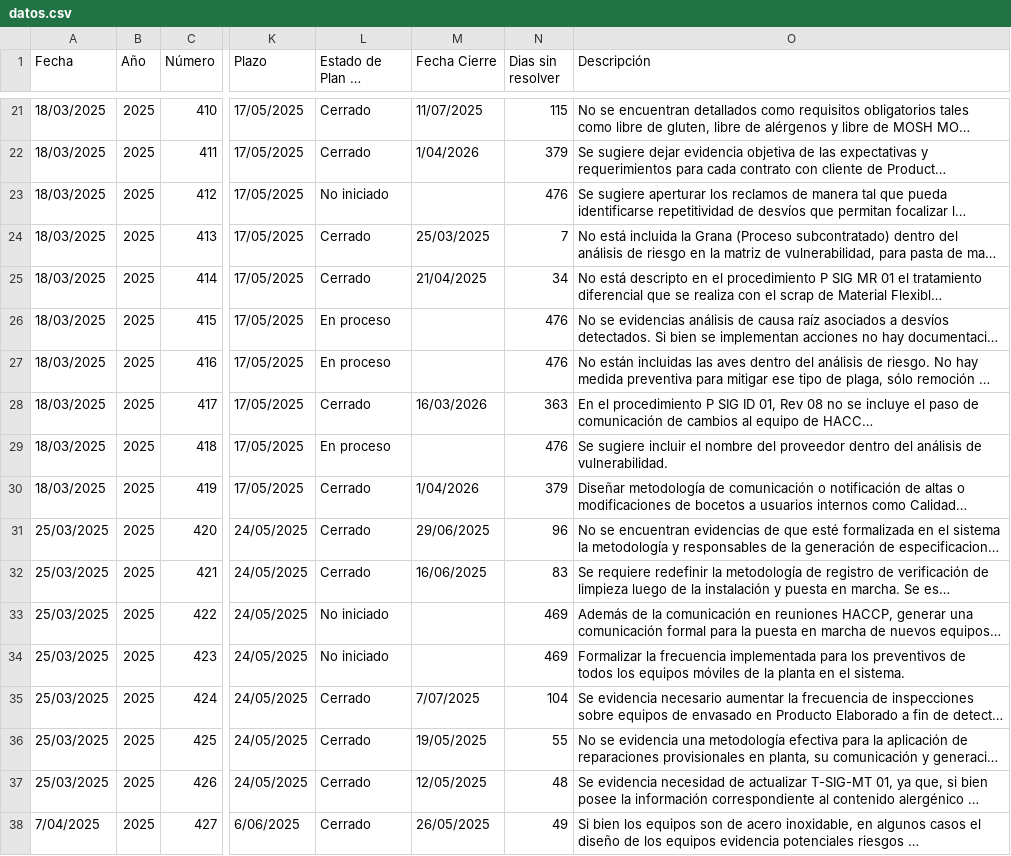
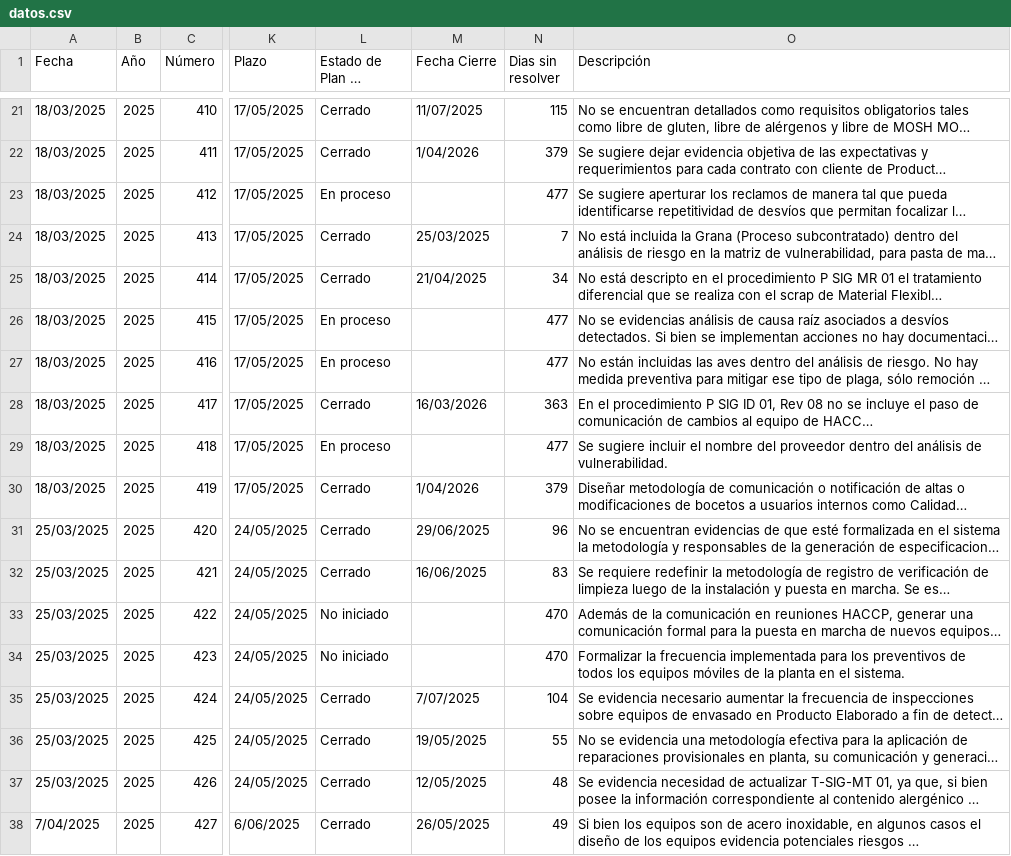
Before and after one commit to rgutierrez-ADG/seguimientos, a CSV file: public/datos.csv, drawn as a sheet; only a part is shown, gaps mark what is left out; long unchanged cells end in …; the diff covers the shown part only; the diff names each change by its address in the sheet, - before the commit and + after, or states it on an @@ line.

```diff
--- a/public/datos.csv
+++ b/public/datos.csv
-L23 (Estado de Plan de acción): No iniciado
+L23 (Estado de Plan de acción): En proceso
-N23 (Dias sin resolver): 476
+N23 (Dias sin resolver): 477
-N26:N27 (Dias sin resolver): 476
+N26:N27 (Dias sin resolver): 477
-N29 (Dias sin resolver): 476
+N29 (Dias sin resolver): 477
-N33:N34 (Dias sin resolver): 469
+N33:N34 (Dias sin resolver): 470
```
Also changed, not shown: 1 removed row and 130 edited cells elsewhere in this file.
